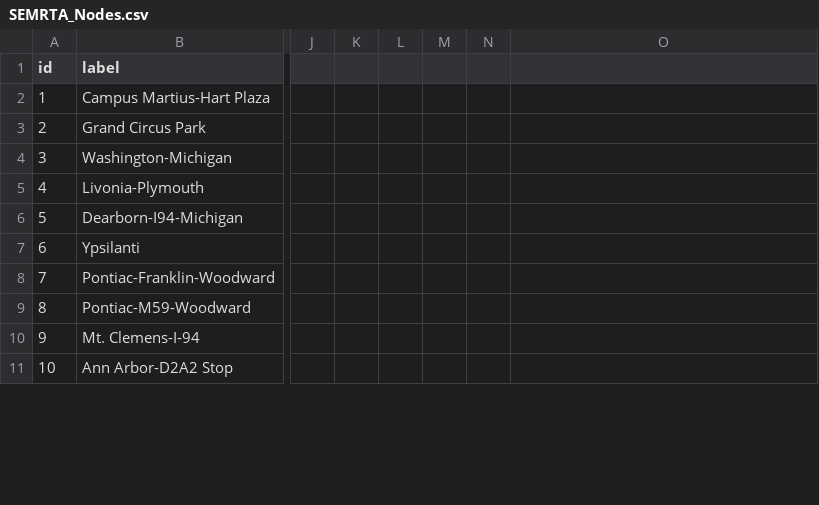
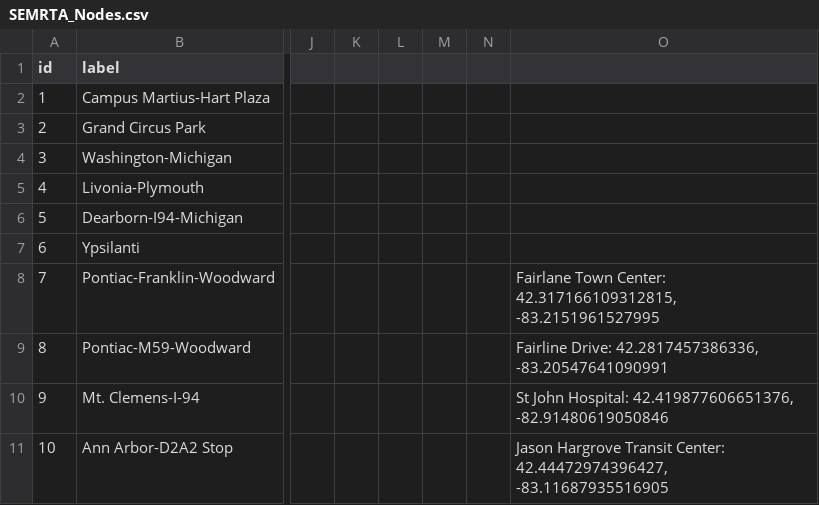
Before and after one commit to mdunst-camsys/SEMRTA_Express_Bus_Study, a CSV file: data/SEMRTA_Nodes.csv, drawn as a sheet; only a part is shown, gaps mark what is left out; the diff covers the shown part only; the diff names each change by its address in the sheet, - before the commit and + after, or states it on an @@ line.

Commit message:
Update SEMRTA_Nodes.csv

```diff
--- a/data/SEMRTA_Nodes.csv
+++ b/data/SEMRTA_Nodes.csv
-O8: (empty)
+O8: Fairlane Town Center: 42.317166109312815, -83.2151961527995
-O9: (empty)
+O9: Fairline Drive: 42.2817457386336, -83.20547641090991
-O10: (empty)
+O10: St John Hospital: 42.419877606651376, -82.91480619050846
-O11: (empty)
+O11: Jason Hargrove Transit Center: 42.44472974396427, -83.11687935516905
```
Also changed, not shown: 8 added rows and 4 edited cells elsewhere in this file.
